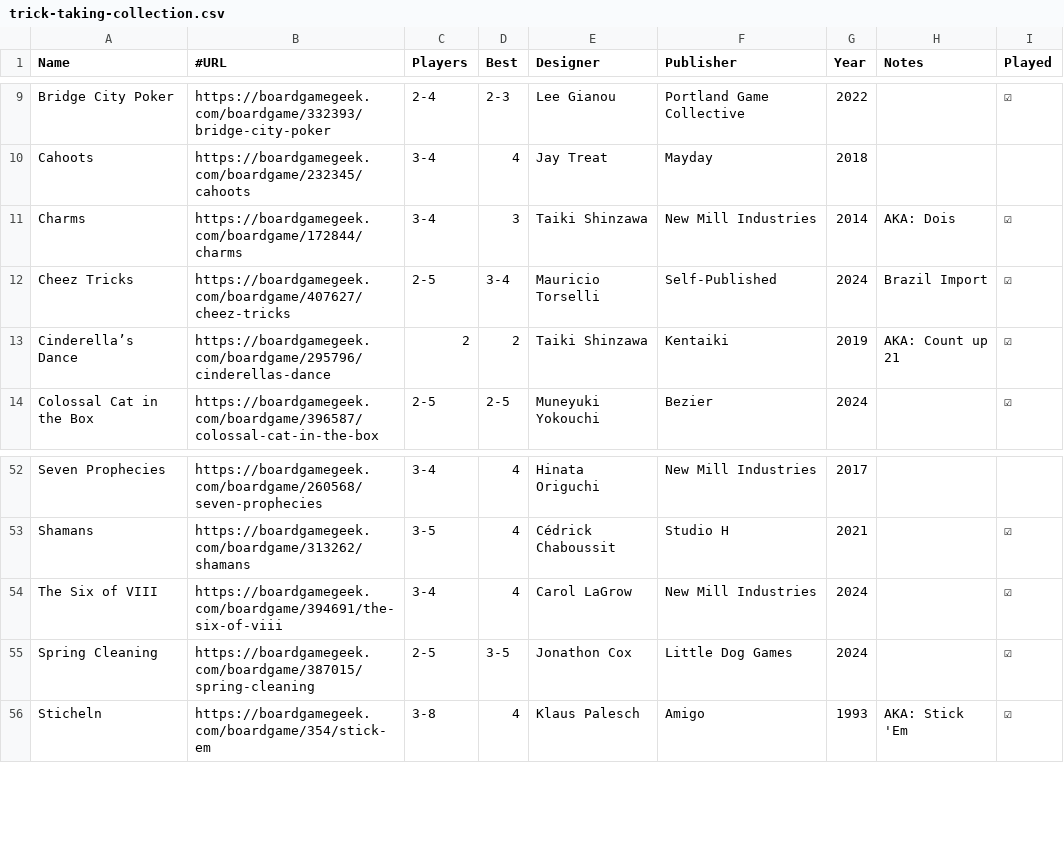
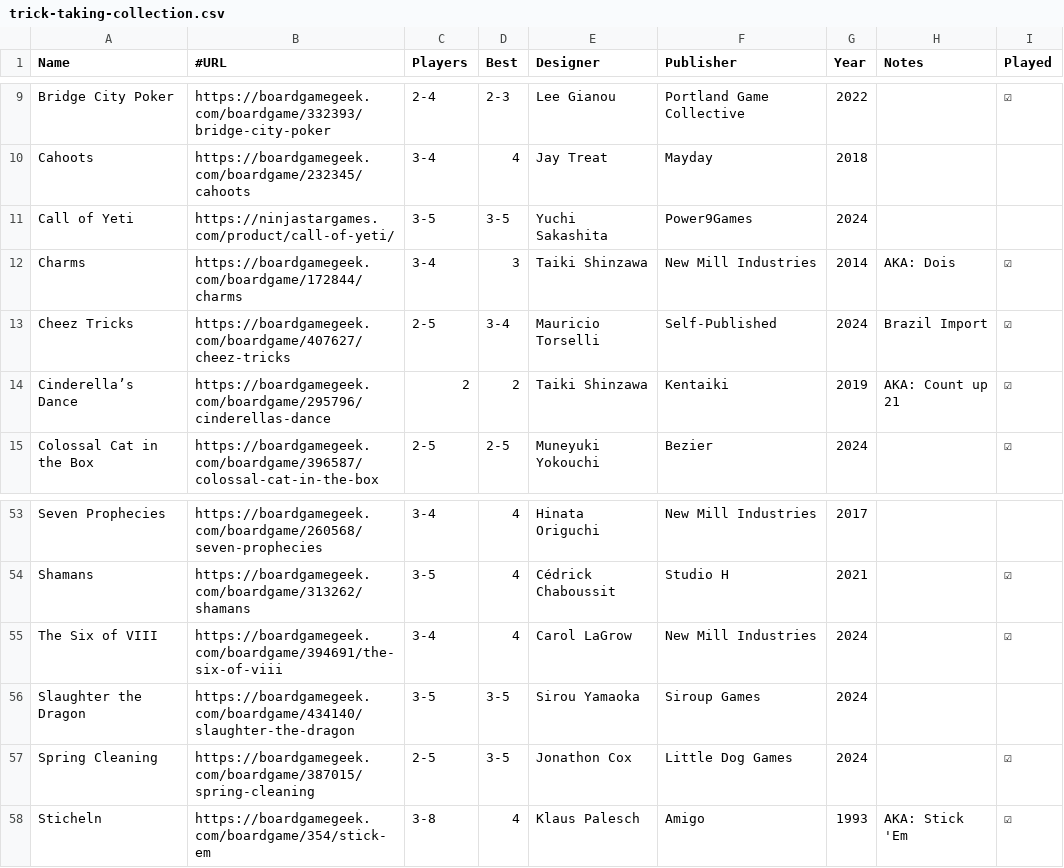
Before and after one commit to veganjay/veganjay.github.io, a CSV file: trick-taking-collection/trick-taking-collection.csv, drawn as a sheet; only a part is shown, gaps mark what is left out.

Commit message:
Add Slaughter the Dragon and Call of Yeti

```diff
--- a/trick-taking-collection/trick-taking-collection.csv
+++ b/trick-taking-collection/trick-taking-collection.csv
@@ -10,2 +10,3 @@ Bridge City Poker,https://boardgamegeek.com/boardgame/332393/bridge-city-poker,2
 Cahoots,https://boardgamegeek.com/boardgame/232345/cahoots,3-4,4,Jay Treat,Mayday,2018,,
+Call of Yeti,https://ninjastargames.com/product/call-of-yeti/,3-5,3-5,Yuchi Sakashita,Power9Games,2024,,
 Charms,https://boardgamegeek.com/boardgame/172844/charms,3-4,3,Taiki Shinzawa,New Mill Industries,2014,AKA: Dois,☑
@@ -54,2 +55,3 @@ Shamans,https://boardgamegeek.com/boardgame/313262/shamans,3-5,4,Cédrick Chabou
 The Six of VIII,https://boardgamegeek.com/boardgame/394691/the-six-of-viii,3-4,4,Carol LaGrow,New Mill Industries,2024,,☑
+Slaughter the Dragon,https://boardgamegeek.com/boardgame/434140/slaughter-the-dragon,3-5,3-5,Sirou Yamaoka,Siroup Games,2024,,
 Spring Cleaning,https://boardgamegeek.com/boardgame/387015/spring-cleaning,2-5,3-5,Jonathon Cox,Little Dog Games,2024,,☑
```
